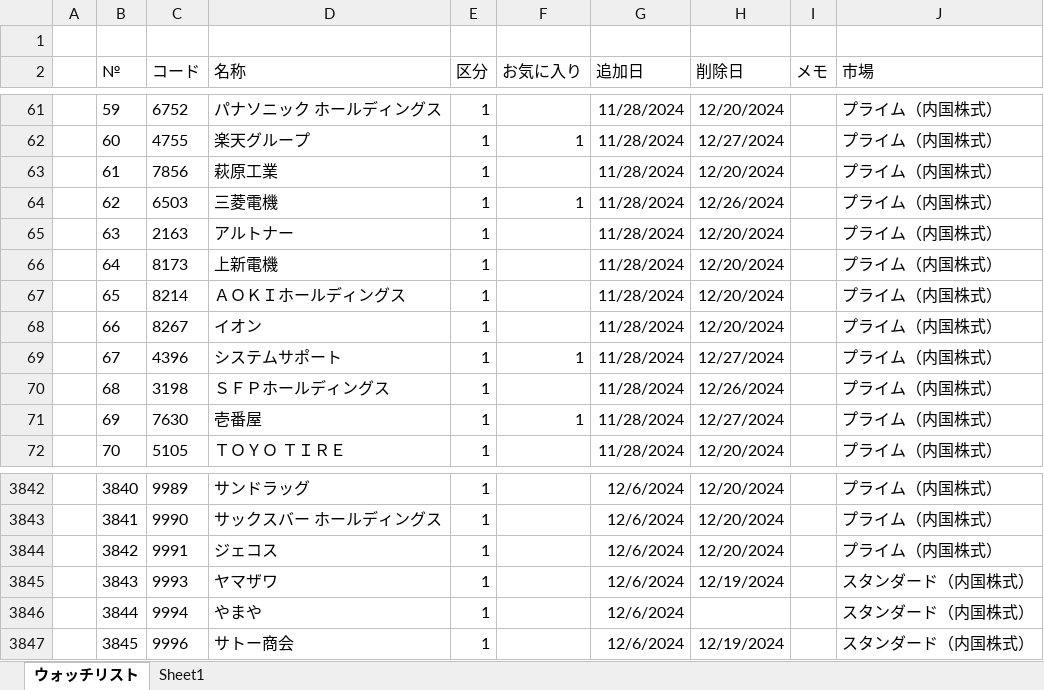
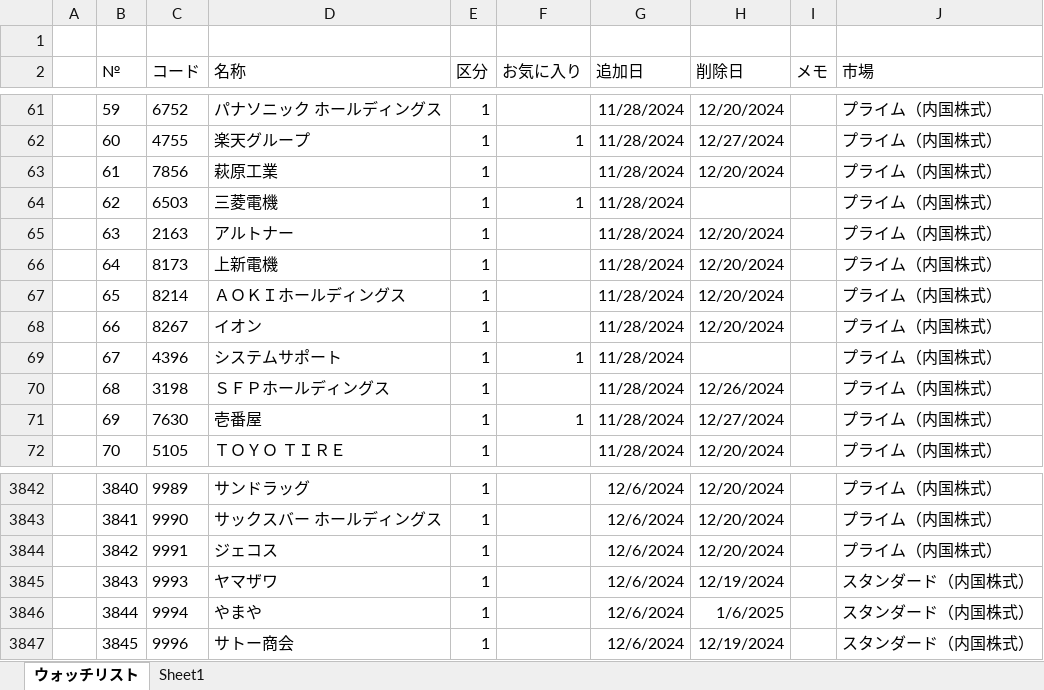
Before and after one commit to sadac23/OptimalTraderDraft, an Excel workbook: ConsoleApp1/Doc/ウォッチリスト.xlsx, sheet ウォッチリスト, drawn as a sheet; only a part is shown, gaps mark what is left out; values as stored, in another font and other column widths than the file's, no borders; conditional formats not drawn; the diff names each change by its address in the sheet, - before the commit and + after, or states it on an @@ line.

```diff
--- a/ConsoleApp1/Doc/ウォッチリスト.xlsx (sheet ウォッチリスト)
+++ b/ConsoleApp1/Doc/ウォッチリスト.xlsx (sheet ウォッチリスト)
-H64 (削除日): 12/26/2024
+H64 (削除日): (empty)
-H69 (削除日): 12/27/2024
+H69 (削除日): (empty)
-H3846 (削除日): (empty)
+H3846 (削除日): 1/6/2025
```
Also changed, not shown: 7 other files.
